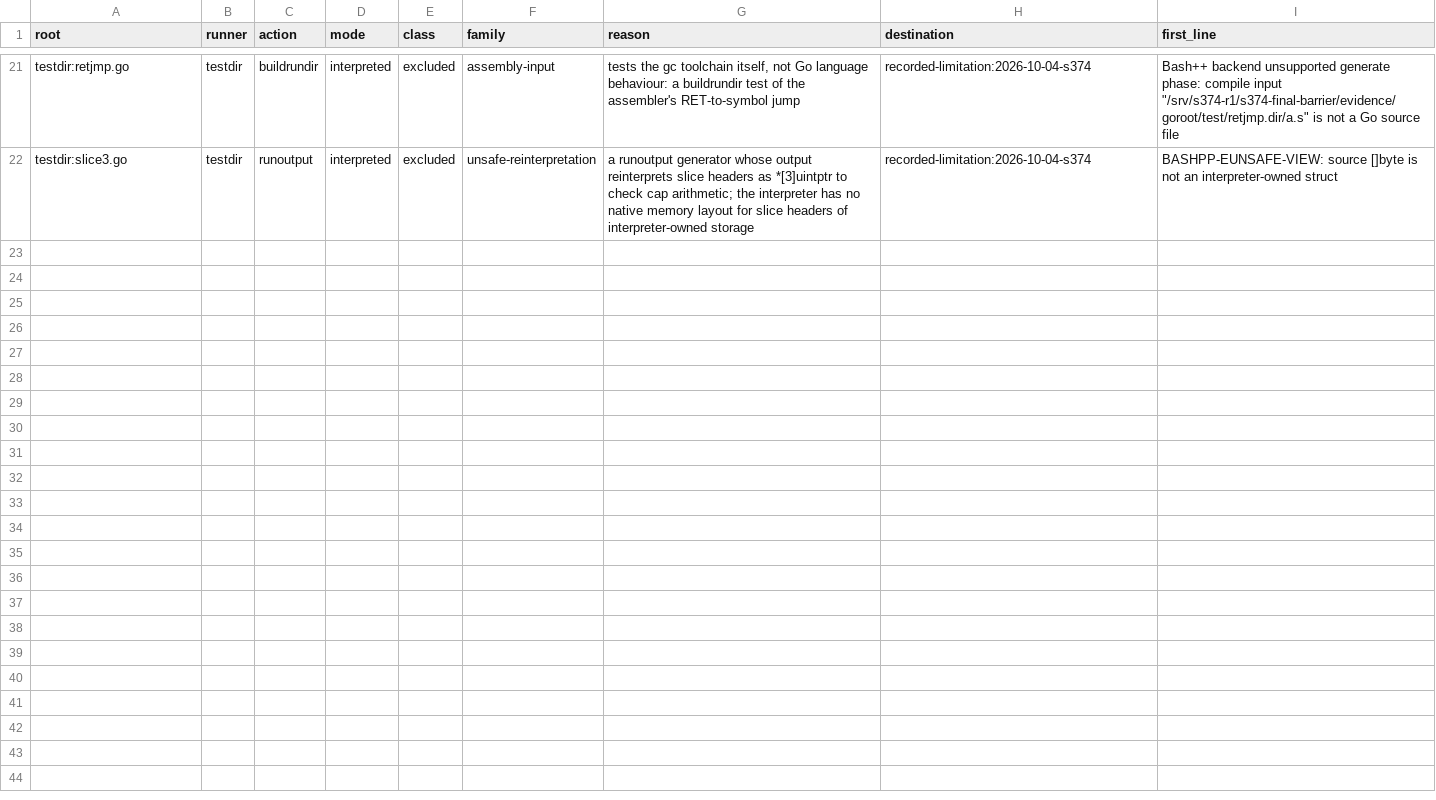
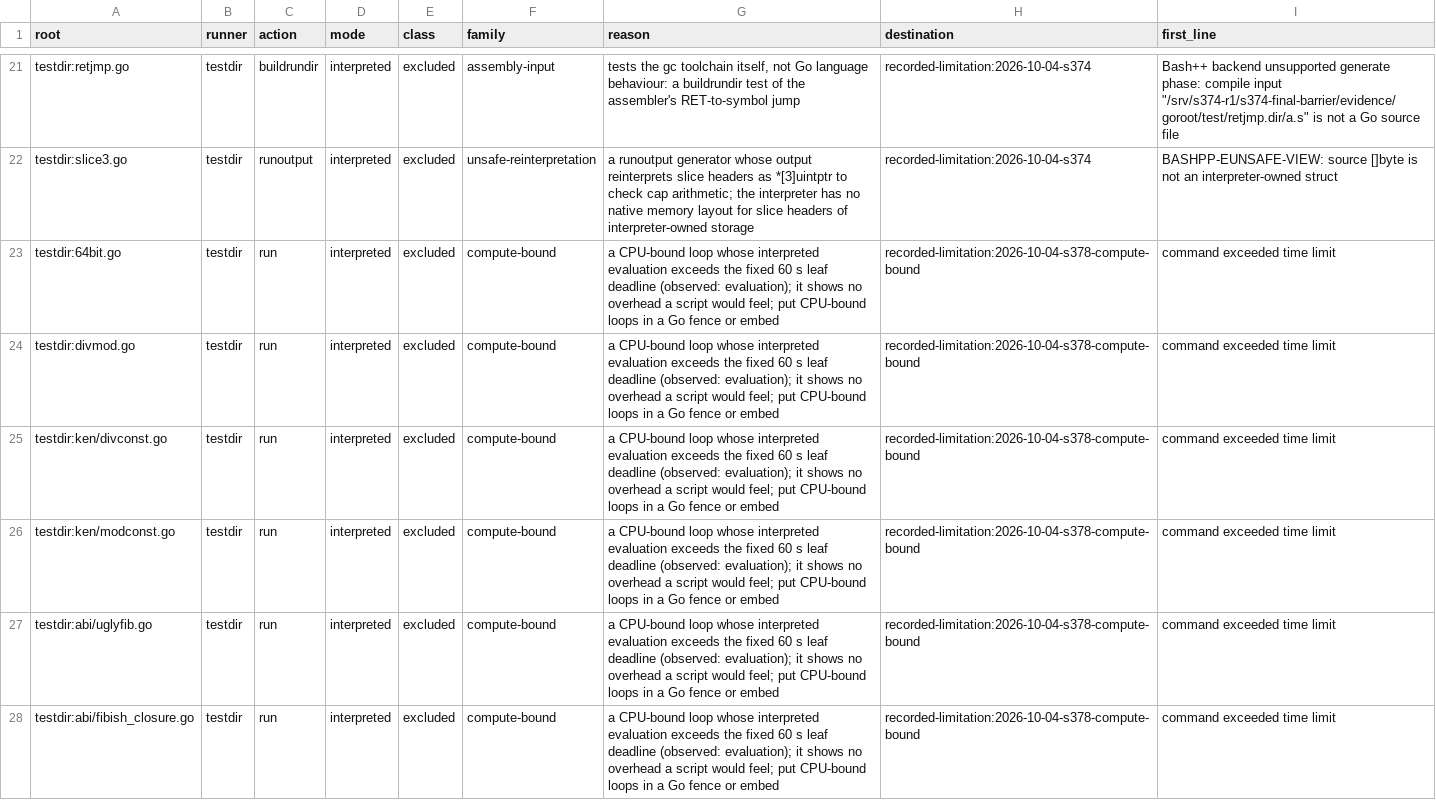
Before and after one commit to bashsharp/bashsharp, a TSV file: docs/go-corpus-exclusions-2026-10-04-proposed.tsv, drawn as a sheet; only a part is shown, gaps mark what is left out; the diff covers the shown part only.

Commit message:
docs: compute-bound roots join the proposed exclusions (design review decision)
Eleven testdir roots carried for performance are pure computation; by the
operator's decision on the design review they are excluded as compute-bound
with the fence workaround. Five engine-overhead roots stay with the
performance sprint.

Sprint: #378
Story: #2
Story-ID: 0dd56d419991

```diff
--- a/docs/go-corpus-exclusions-2026-10-04-proposed.tsv
+++ b/docs/go-corpus-exclusions-2026-10-04-proposed.tsv
@@ -22 +22,7 @@ testdir:retjmp.go	testdir	buildrundir	interpreted	excluded	assembly-input	tests
 testdir:slice3.go	testdir	runoutput	interpreted	excluded	unsafe-reinterpretation	a runoutput generator whose output reinterprets slice headers as *[3]uintptr to check cap arithmetic; the interpreter has no native memory layout for slice headers of interpreter-owned storage	recorded-limitation:2026-10-04-s374	BASHPP-EUNSAFE-VIEW: source []byte is not an interpreter-owned struct
+testdir:64bit.go	testdir	run	interpreted	excluded	compute-bound	a CPU-bound loop whose interpreted evaluation exceeds the fixed 60 s leaf deadline (observed: evaluation); it shows no overhead a script would feel; put CPU-bound loops in a Go fence or embed	recorded-limitation:2026-10-04-s378-compute-bound	command exceeded time limit
+testdir:divmod.go	testdir	run	interpreted	excluded	compute-bound	a CPU-bound loop whose interpreted evaluation exceeds the fixed 60 s leaf deadline (observed: evaluation); it shows no overhead a script would feel; put CPU-bound loops in a Go fence or embed	recorded-limitation:2026-10-04-s378-compute-bound	command exceeded time limit
+testdir:ken/divconst.go	testdir	run	interpreted	excluded	compute-bound	a CPU-bound loop whose interpreted evaluation exceeds the fixed 60 s leaf deadline (observed: evaluation); it shows no overhead a script would feel; put CPU-bound loops in a Go fence or embed	recorded-limitation:2026-10-04-s378-compute-bound	command exceeded time limit
+testdir:ken/modconst.go	testdir	run	interpreted	excluded	compute-bound	a CPU-bound loop whose interpreted evaluation exceeds the fixed 60 s leaf deadline (observed: evaluation); it shows no overhead a script would feel; put CPU-bound loops in a Go fence or embed	recorded-limitation:2026-10-04-s378-compute-bound	command exceeded time limit
+testdir:abi/uglyfib.go	testdir	run	interpreted	excluded	compute-bound	a CPU-bound loop whose interpreted evaluation exceeds the fixed 60 s leaf deadline (observed: evaluation); it shows no overhead a script would feel; put CPU-bound loops in a Go fence or embed	recorded-limitation:2026-10-04-s378-compute-bound	command exceeded time limit
+testdir:abi/fibish_closure.go	testdir	run	interpreted	excluded	compute-bound	a CPU-bound loop whose interpreted evaluation exceeds the fixed 60 s leaf deadline (observed: evaluation); it shows no overhead a script would feel; put CPU-bound loops in a Go fence or embed	recorded-limitation:2026-10-04-s378-compute-bound	command exceeded time limit
```
Also changed, not shown: 5 added rows elsewhere in this file, 1 other file.
